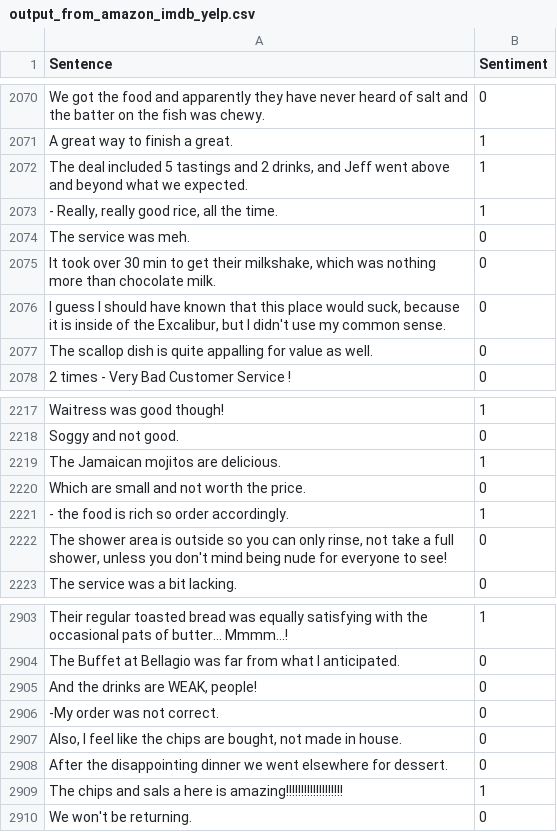
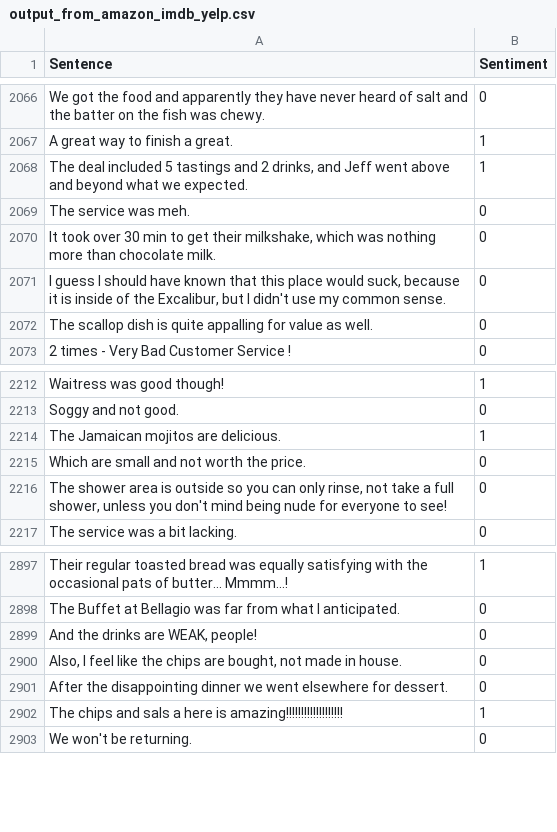
Before and after one commit to NoHaxsJustAsian/positive-llm-chatbot, a CSV file: 129/output_from_amazon_imdb_yelp.csv, drawn as a sheet; only a part is shown, gaps mark what is left out; the diff covers the shown part only.

```diff
--- a/129/output_from_amazon_imdb_yelp.csv
+++ b/129/output_from_amazon_imdb_yelp.csv
@@ -2072,3 +2068,2 @@ A great way to finish a great.,1
 "The deal included 5 tastings and 2 drinks, and Jeff went above and beyond what we expected.",1
-"- Really, really good rice, all the time.",1
 The service was meh.,0
@@ -2220,3 +2215,2 @@ The Jamaican mojitos are delicious.,1
 Which are small and not worth the price.,0
-- the food is rich so order accordingly.,1
 "The shower area is outside so you can only rinse, not take a full shower, unless you don't mind being nude for everyone to see!",0
@@ -2905,3 +2899,2 @@ The Buffet at Bellagio was far from what I anticipated.,0
 "And the drinks are WEAK, people!",0
--My order was not correct.,0
 "Also, I feel like the chips are bought, not made in house.",0
```
Also changed, not shown: 7 added rows and 4 removed rows elsewhere in this file, 2 other files.
